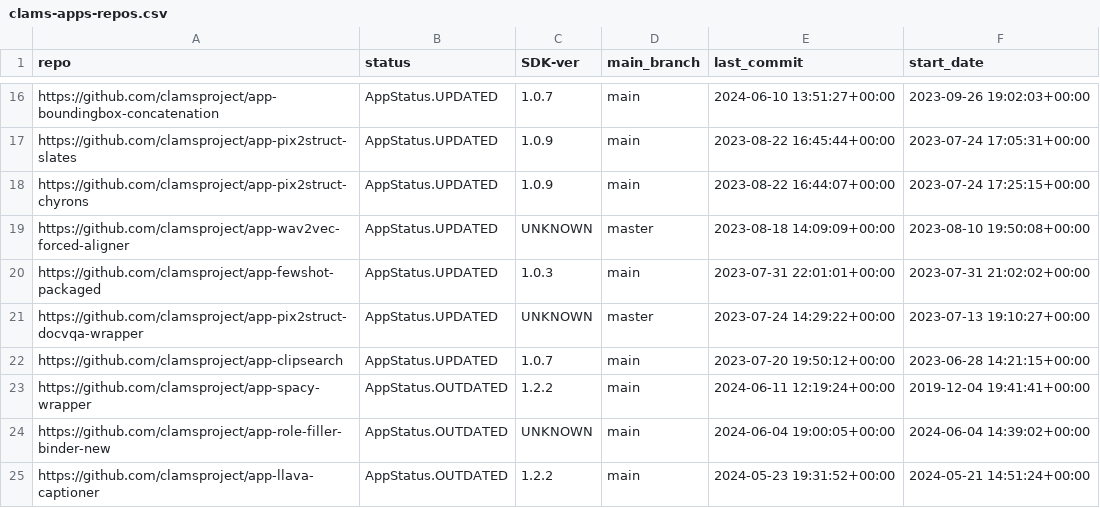
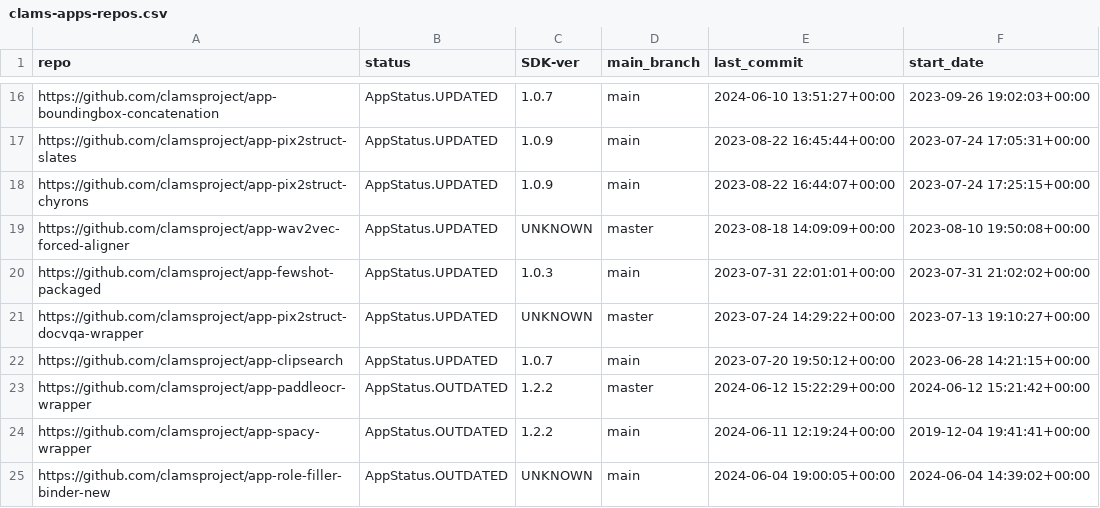
Before and after one commit to keighrim/ghactions-tester, a CSV file: clams-apps-repos.csv, drawn as a sheet; only a part is shown, gaps mark what is left out; the shorter side is filled out with more unchanged rows; the diff names each change by its address in the sheet, - before the commit and + after, or states it on an @@ line.

Commit message:
updating app development dashboard file

```diff
--- a/clams-apps-repos.csv
+++ b/clams-apps-repos.csv
+row 23: https://github.com/clamsproject/app-paddleocr-wrapper | AppStatus.OUTDATED | 1.2.2 | master | 2024-06-12 15:22:29+00:00 | 2024-06-12 15:21:42+00:00
```
